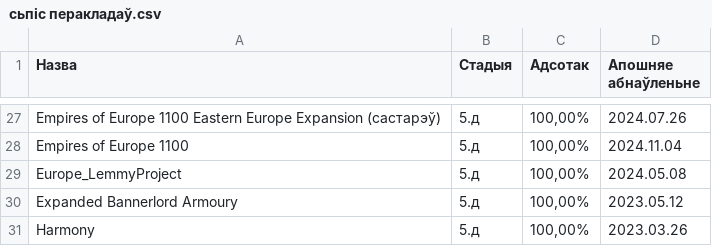
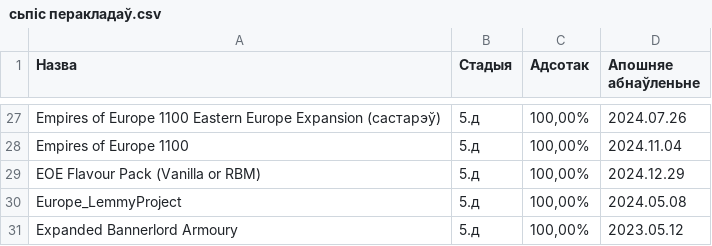
Before and after one commit to gitReiko/by-lang-bannerlord-project, a CSV file: рознае/сьпіс перакладаў.csv, drawn as a sheet; only a part is shown, gaps mark what is left out; the shorter side is filled out with more unchanged rows; the diff names each change by its address in the sheet, - before the commit and + after, or states it on an @@ line.

```diff
--- a/рознае/сьпіс перакладаў.csv
+++ b/рознае/сьпіс перакладаў.csv
+row 29: EOE Flavour Pack (Vanilla or RBM) | 5.д | 100,00% | 2024.12.29
```
Also changed, not shown: 4 other files.
